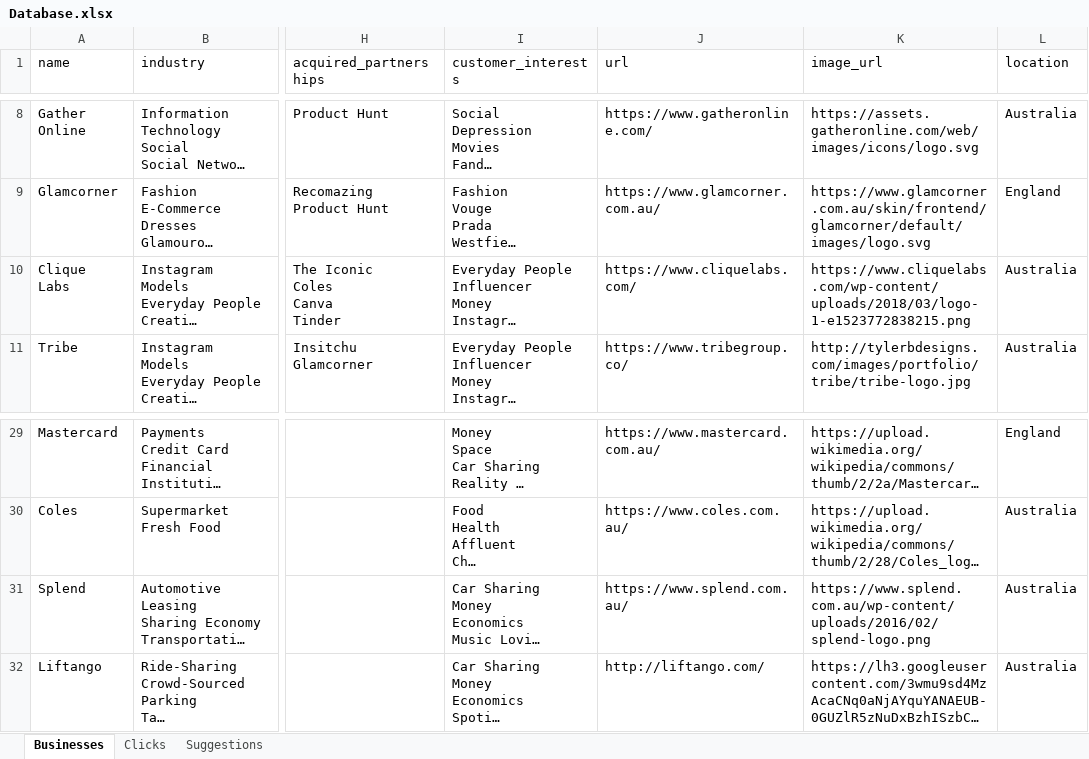
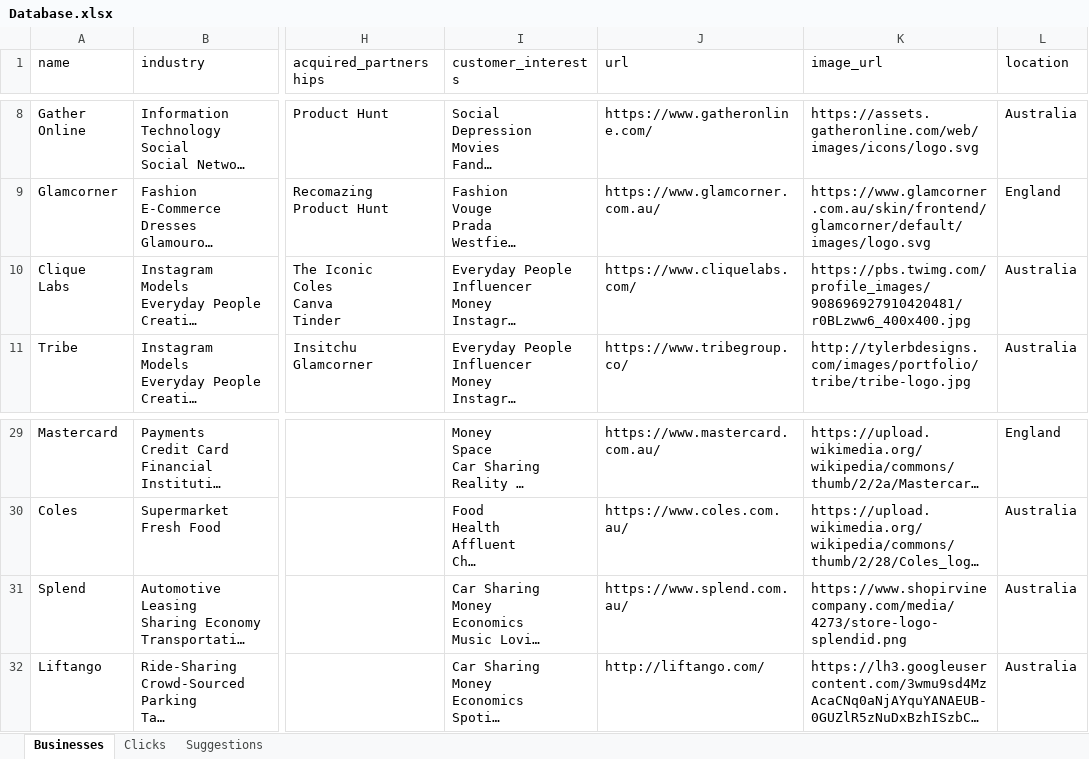
Before and after one commit to SIMONuser1/clique-connect, an Excel workbook: db/Database.xlsx, sheet Businesses, drawn as a sheet; only a part is shown, gaps mark what is left out; long unchanged cells end in …; values as stored, in another font and other column widths than the file's, no borders; the diff names each change by its address in the sheet, - before the commit and + after, or states it on an @@ line.

```diff
--- a/db/Database.xlsx (sheet Businesses)
+++ b/db/Database.xlsx (sheet Businesses)
-K10 (image_url): https://www.cliquelabs.com/wp-content/uploads/2018/03/logo-1-e1523772838215.png
+K10 (image_url): https://pbs.twimg.com/profile_images/908696927910420481/r0BLzww6_400x400.jpg
-K31 (image_url): https://www.splend.com.au/wp-content/uploads/2016/02/splend-logo.png
+K31 (image_url): https://www.shopirvinecompany.com/media/4273/store-logo-splendid.png
```
Also changed, not shown: 13 other files.
